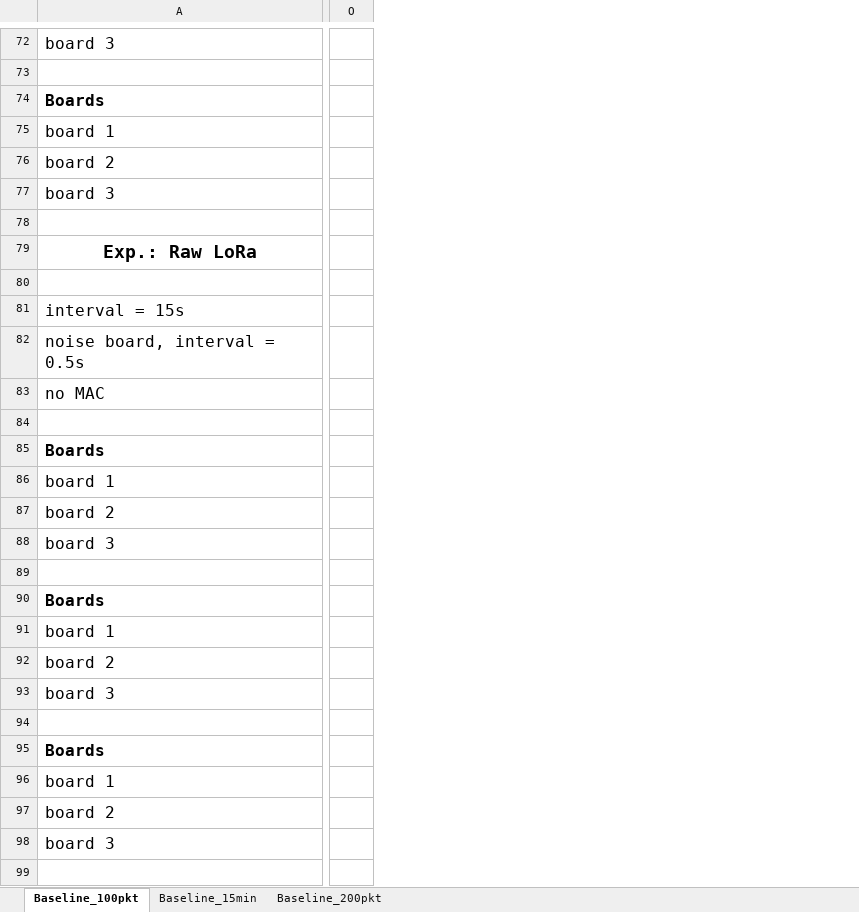
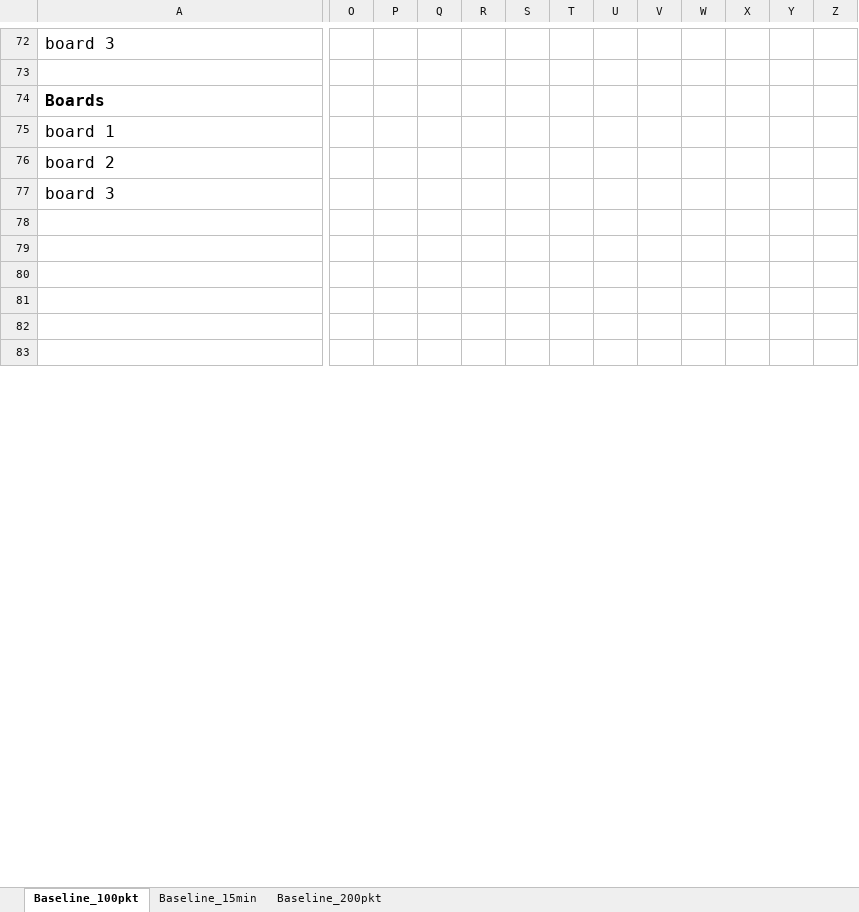
Before and after one commit to saurabh-2905/Sensorboard_2021_LoRa, an Excel workbook: experiments.xlsx, sheet Baseline_100pkt, drawn as a sheet; only a part is shown, gaps mark what is left out; values as stored, in another font and other column widths than the file's, no borders; charts and pictures not drawn; removed rows and columns are numbered as before the commit, all else as after; rows hold the shown columns only; the diff covers the shown part only; the diff names each change by its address in the sheet, - before the commit and + after, or states it on an @@ line.

Commit message:
added visualisation for data

```diff
--- a/experiments.xlsx (sheet Baseline_100pkt)
+++ b/experiments.xlsx (sheet Baseline_100pkt)
-column O, empty
+column O, empty
+column P, empty
+column Q, empty
+column R, empty
+column S, empty
+column T, empty
+column U, empty
+column V, empty
+column W, empty
+column X, empty
+column Y, empty
+column Z, empty
-row 79: Exp.: Raw LoRa
-row 81: interval = 15s
-row 82: noise board, interval = 0.5s
-row 83: no MAC
-row 85: Boards
-row 86: board 1
-row 87: board 2
-row 88: board 3
-row 90: Boards
-row 91: board 1
-row 92: board 2
-row 93: board 3
-row 95: Boards
-row 96: board 1
-row 97: board 2
-row 98: board 3
```
Also changed, not shown: 6 added rows, 63 removed rows, 9 added columns, 2 removed columns, 150 edited cells, cell formats and merged cells elsewhere in this sheet, formulas that keep their value, charts or pictures, 1 other file.
